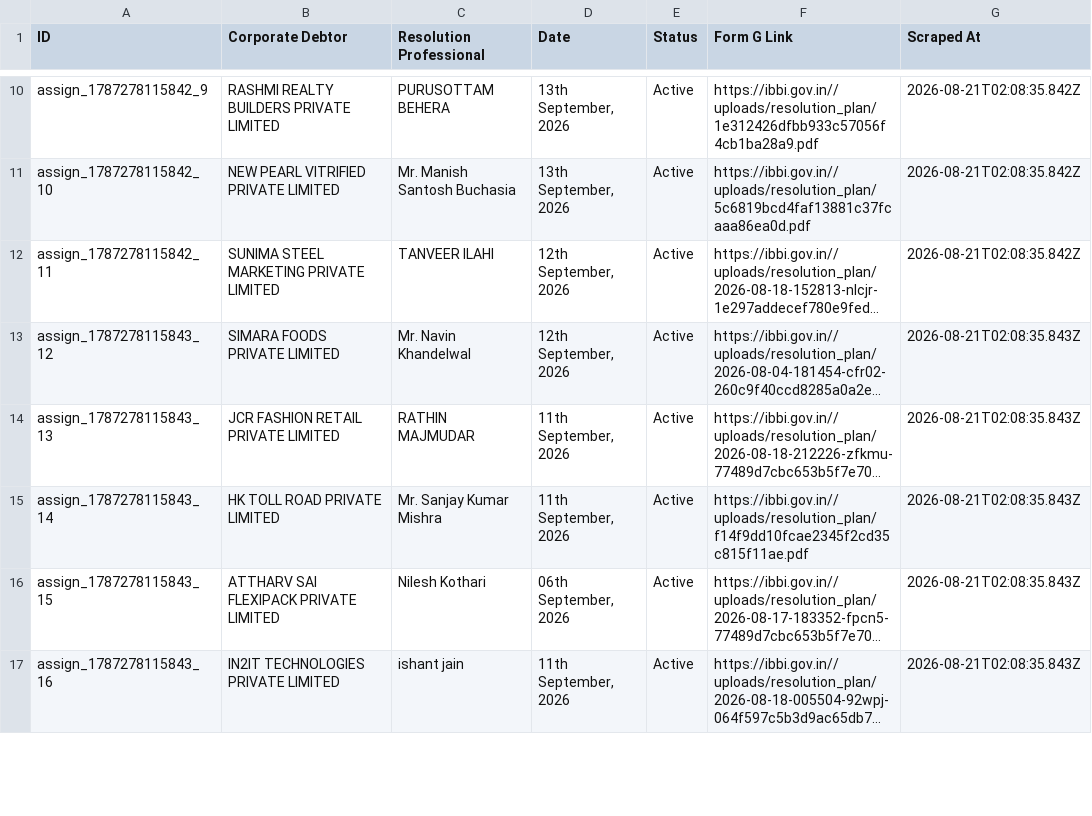
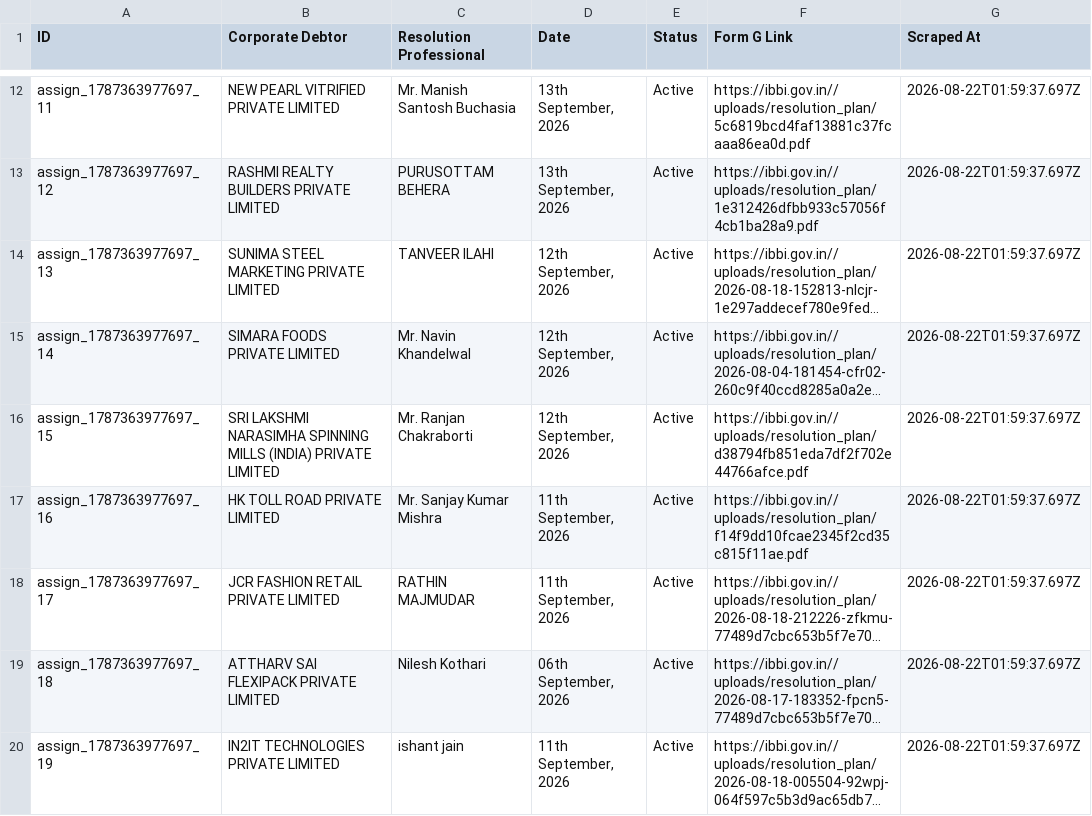
Before and after one commit to prometheus5863/form-g-aarsh, a CSV file: data/assignments.csv, drawn as a sheet; only a part is shown, gaps mark what is left out; long unchanged cells end in …; removed rows and columns are numbered as before the commit, all else as after; the diff covers the shown part only; the diff names each change by its address in the sheet, - before the commit and + after, or states it on an @@ line.

```diff
--- a/data/assignments.csv
+++ b/data/assignments.csv
+row 12: assign_1787363977697_11 | NEW PEARL VITRIFIED PRIVATE LIMITED | Mr. Manish Santosh Buchasia | 13th September, 2026 | Active | https://ibbi.gov.in//uploads/resolution_plan/5c6819bcd4faf13881c37fcaaa86ea0d.pdf | 2026-08-22T01:59:37.697Z
-A13 (ID): assign_1787278115842_9
+A13 (ID): assign_1787363977697_12
-G13 (Scraped At): 2026-08-21T02:08:35.842Z
+G13 (Scraped At): 2026-08-22T01:59:37.697Z
-row 11: assign_1787278115842_10 | NEW PEARL VITRIFIED PRIVATE LIMITED | Mr. Manish Santosh Buchasia | 13th September, 2026 | Active | https://ibbi.gov.in//uploads/resolution_plan/5c6819bcd4faf13881c37fcaaa86ea0d.pdf | 2026-08-21T02:08:35.842Z
-A14 (ID): assign_1787278115842_11
+A14 (ID): assign_1787363977697_13
-G14 (Scraped At): 2026-08-21T02:08:35.842Z
+G14 (Scraped At): 2026-08-22T01:59:37.697Z
-A15 (ID): assign_1787278115843_12
+A15 (ID): assign_1787363977697_14
-G15 (Scraped At): 2026-08-21T02:08:35.843Z
+G15 (Scraped At): 2026-08-22T01:59:37.697Z
+row 16: assign_1787363977697_15 | SRI LAKSHMI NARASIMHA SPINNING MILLS (INDIA) PRIVATE LIMITED | Mr. Ranjan Chakraborti | 12th September, 2026 | Active | https://ibbi.gov.in//uploads/resolution_plan/d38794fb851eda7df2f702e44766afce.pdf | 2026-08-22T01:59:37.697Z
+row 17: assign_1787363977697_16 | HK TOLL ROAD PRIVATE LIMITED | Mr. Sanjay Kumar Mishra | 11th September, 2026 | Active | https://ibbi.gov.in//uploads/resolution_plan/f14f9dd10fcae2345f2cd35c815f11ae.pdf | 2026-08-22T01:59:37.697Z
-A18 (ID): assign_1787278115843_13
+A18 (ID): assign_1787363977697_17
-G18 (Scraped At): 2026-08-21T02:08:35.843Z
+G18 (Scraped At): 2026-08-22T01:59:37.697Z
-row 15: assign_1787278115843_14 | HK TOLL ROAD PRIVATE LIMITED | Mr. Sanjay Kumar Mishra | 11th September, 2026 | Active | https://ibbi.gov.in//uploads/resolution_plan/f14f9dd10fcae2345f2cd35c815f11ae.pdf | 2026-08-21T02:08:35.843Z
-A19 (ID): assign_1787278115843_15
+A19 (ID): assign_1787363977697_18
-G19:G20 (Scraped At): 2026-08-21T02:08:35.843Z
+G19:G20 (Scraped At): 2026-08-22T01:59:37.697Z
-A20 (ID): assign_1787278115843_16
+A20 (ID): assign_1787363977697_19
```
Also changed, not shown: 3 added rows, 4 removed rows and 16 edited cells elsewhere in this file, data/announcements.csv, data/public_announcements.csv.
